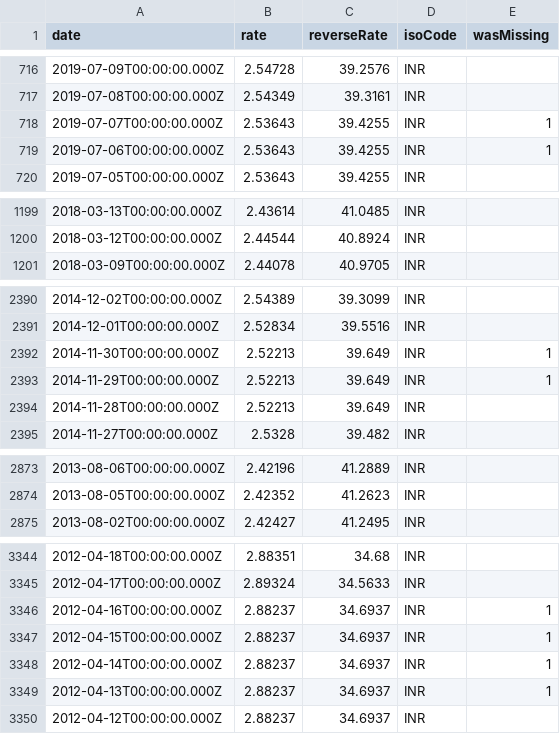
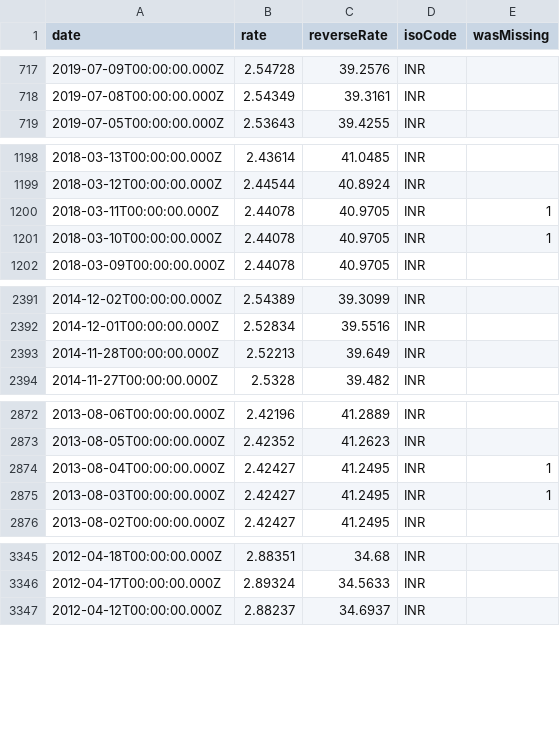
Before and after one commit to LubomirGeorgiev/bnb-currency-exchange-rates, a CSV file: data/INR.csv, drawn as a sheet; only a part is shown, gaps mark what is left out; removed rows and columns are numbered as before the commit, all else as after; the diff covers the shown part only; the diff names each change by its address in the sheet, - before the commit and + after, or states it on an @@ line.

Commit message:
Update exchange rates

```diff
--- a/data/INR.csv
+++ b/data/INR.csv
-row 718: 2019-07-07T00:00:00.000Z | 2.53643 | 39.4255 | INR | 1
-row 719: 2019-07-06T00:00:00.000Z | 2.53643 | 39.4255 | INR | 1
+row 1200: 2018-03-11T00:00:00.000Z | 2.44078 | 40.9705 | INR | 1
+row 1201: 2018-03-10T00:00:00.000Z | 2.44078 | 40.9705 | INR | 1
-row 2392: 2014-11-30T00:00:00.000Z | 2.52213 | 39.649 | INR | 1
-row 2393: 2014-11-29T00:00:00.000Z | 2.52213 | 39.649 | INR | 1
+row 2874: 2013-08-04T00:00:00.000Z | 2.42427 | 41.2495 | INR | 1
+row 2875: 2013-08-03T00:00:00.000Z | 2.42427 | 41.2495 | INR | 1
-row 3346: 2012-04-16T00:00:00.000Z | 2.88237 | 34.6937 | INR | 1
-row 3347: 2012-04-15T00:00:00.000Z | 2.88237 | 34.6937 | INR | 1
-row 3348: 2012-04-14T00:00:00.000Z | 2.88237 | 34.6937 | INR | 1
-row 3349: 2012-04-13T00:00:00.000Z | 2.88237 | 34.6937 | INR | 1
```
Also changed, not shown: 1 added row and 2 removed rows elsewhere in this file, data/ILS.csv, data/JPY.csv, 39 other files.
